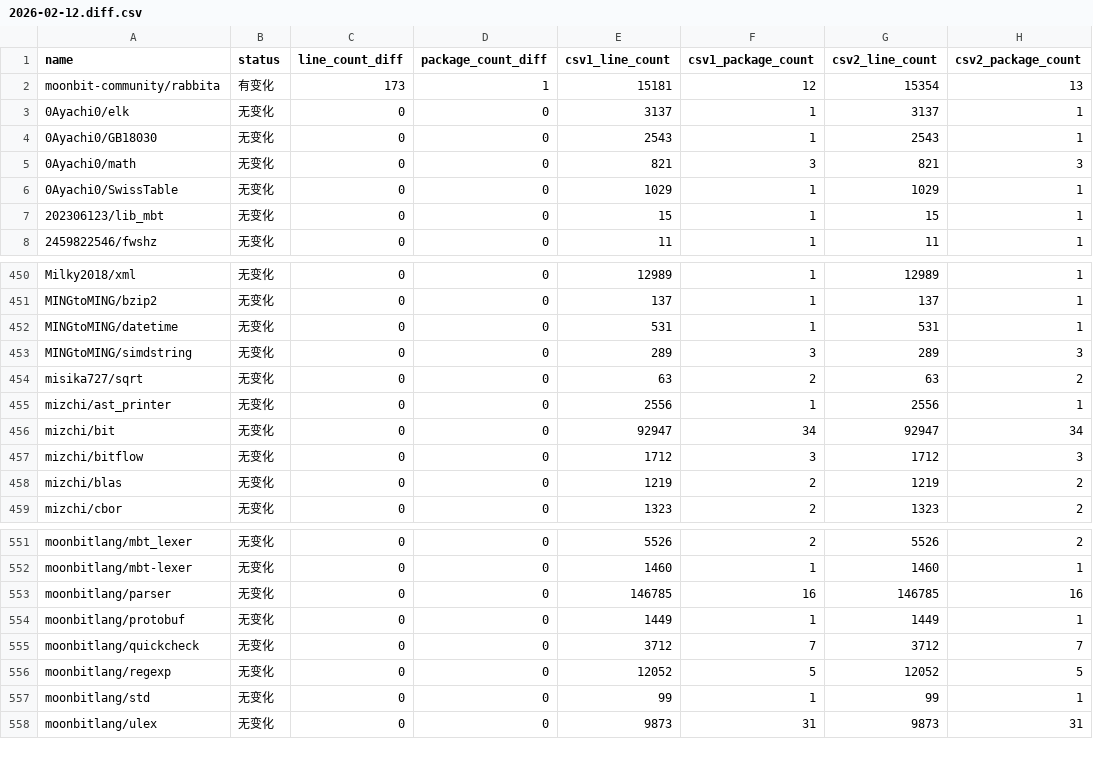
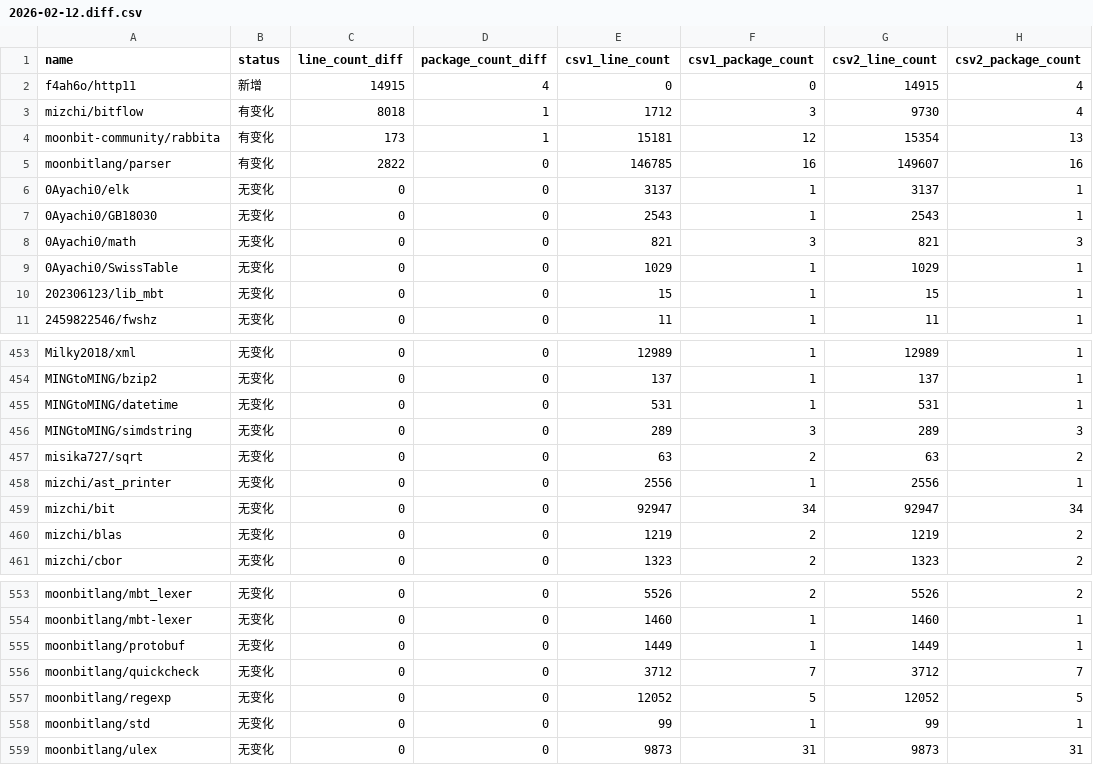
Before and after one commit to Pmemmm/MooncakesDailyData, a CSV file: diff/2026-02-12.diff.csv, drawn as a sheet; only a part is shown, gaps mark what is left out.

```diff
--- a/diff/2026-02-12.diff.csv
+++ b/diff/2026-02-12.diff.csv
@@ -1,3 +1,6 @@
 name,status,line_count_diff,package_count_diff,csv1_line_count,csv1_package_count,csv2_line_count,csv2_package_count
+f4ah6o/http11,新增,14915,4,0,0,14915,4
+mizchi/bitflow,有变化,8018,1,1712,3,9730,4
 moonbit-community/rabbita,有变化,173,1,15181,12,15354,13
+moonbitlang/parser,有变化,2822,0,146785,16,149607,16
 0Ayachi0/elk,无变化,0,0,3137,1,3137,1
@@ -456,3 +459,2 @@ mizchi/ast_printer,无变化,0,0,2556,1,2556,1
 mizchi/bit,无变化,0,0,92947,34,92947,34
-mizchi/bitflow,无变化,0,0,1712,3,1712,3
 mizchi/blas,无变化,0,0,1219,2,1219,2
@@ -552,3 +554,2 @@ moonbitlang/mbt_lexer,无变化,0,0,5526,2,5526,2
 moonbitlang/mbt-lexer,无变化,0,0,1460,1,1460,1
-moonbitlang/parser,无变化,0,0,146785,16,146785,16
 moonbitlang/protobuf,无变化,0,0,1449,1,1449,1
```
Also changed, not shown: data/2026-02-12.csv.
